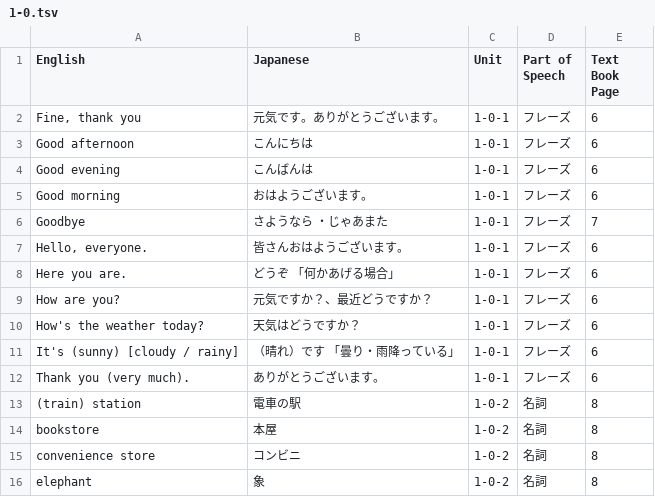
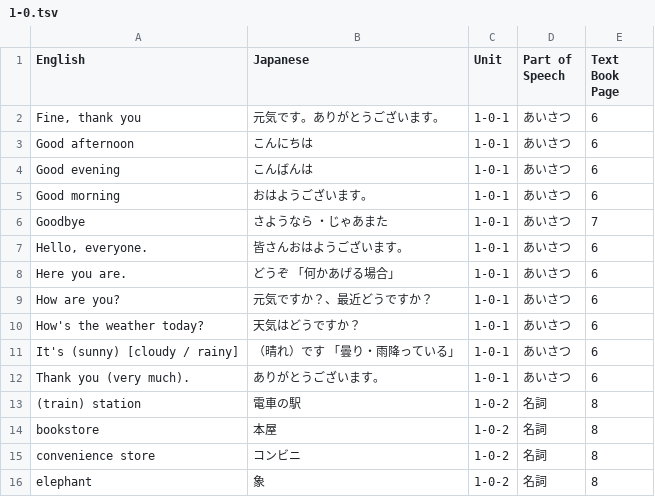
Before and after one commit to houstonmp/KobuchiEnglish, a TSV file: text/1-0.tsv, drawn as a sheet; only a part is shown.

```diff
--- a/text/1-0.tsv
+++ b/text/1-0.tsv
@@ -1,13 +1,13 @@
 English	Japanese	Unit	Part of Speech	Text Book Page
-Fine, thank you	元気です。ありがとうございます。	1-0-1	フレーズ	6
-Good afternoon	こんにちは	1-0-1	フレーズ	6
-Good evening	こんばんは	1-0-1	フレーズ	6
-Good morning	おはようございます。	1-0-1	フレーズ	6
-Goodbye	さようなら ・じゃあまた	1-0-1	フレーズ	7
-Hello, everyone.	皆さんおはようございます。	1-0-1	フレーズ	6
-Here you are.	どうぞ　「何かあげる場合」	1-0-1	フレーズ	6
-How are you?	元気ですか？、最近どうですか？	1-0-1	フレーズ	6
-How's the weather today?	天気はどうですか？	1-0-1	フレーズ	6
-It's (sunny) [cloudy / rainy]	（晴れ）です　「曇り・雨降っている」	1-0-1	フレーズ	6
-Thank you (very much).	ありがとうございます。	1-0-1	フレーズ	6
+Fine, thank you	元気です。ありがとうございます。	1-0-1	あいさつ	6
+Good afternoon	こんにちは	1-0-1	あいさつ	6
+Good evening	こんばんは	1-0-1	あいさつ	6
+Good morning	おはようございます。	1-0-1	あいさつ	6
+Goodbye	さようなら ・じゃあまた	1-0-1	あいさつ	7
+Hello, everyone.	皆さんおはようございます。	1-0-1	あいさつ	6
+Here you are.	どうぞ　「何かあげる場合」	1-0-1	あいさつ	6
+How are you?	元気ですか？、最近どうですか？	1-0-1	あいさつ	6
+How's the weather today?	天気はどうですか？	1-0-1	あいさつ	6
+It's (sunny) [cloudy / rainy]	（晴れ）です　「曇り・雨降っている」	1-0-1	あいさつ	6
+Thank you (very much).	ありがとうございます。	1-0-1	あいさつ	6
 (train) station	電車の駅	1-0-2	名詞	8
```
Also changed, not shown: text/1-2.tsv, text/1-3.tsv, 20 other files.
